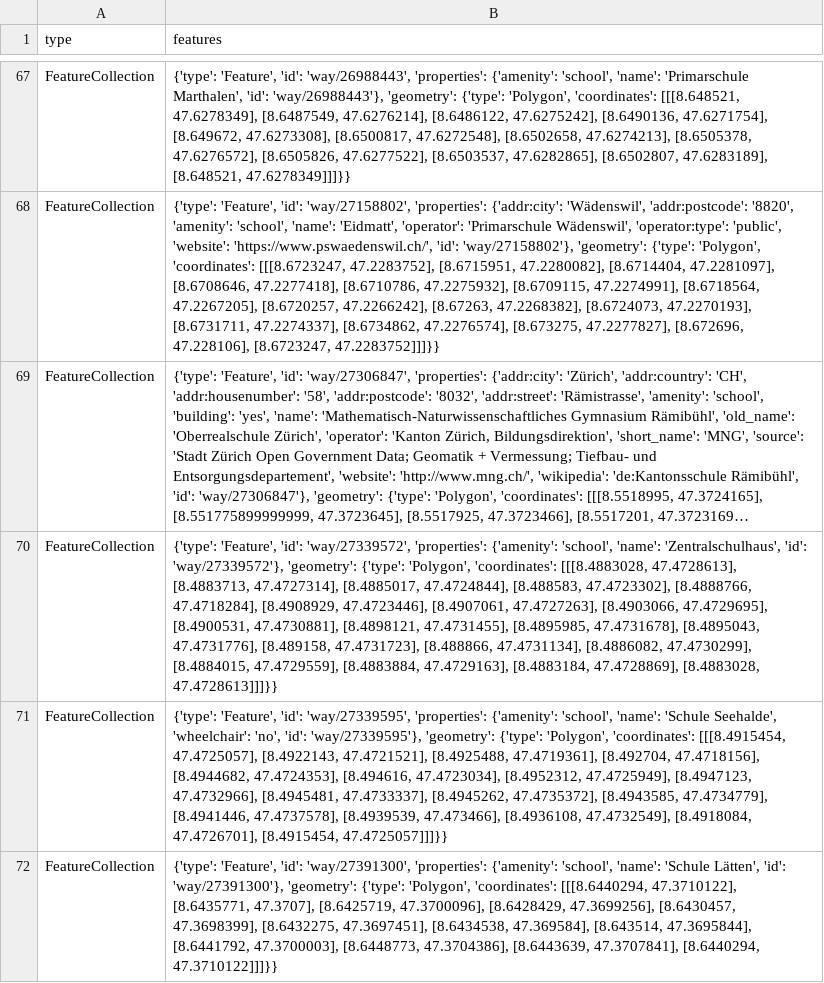
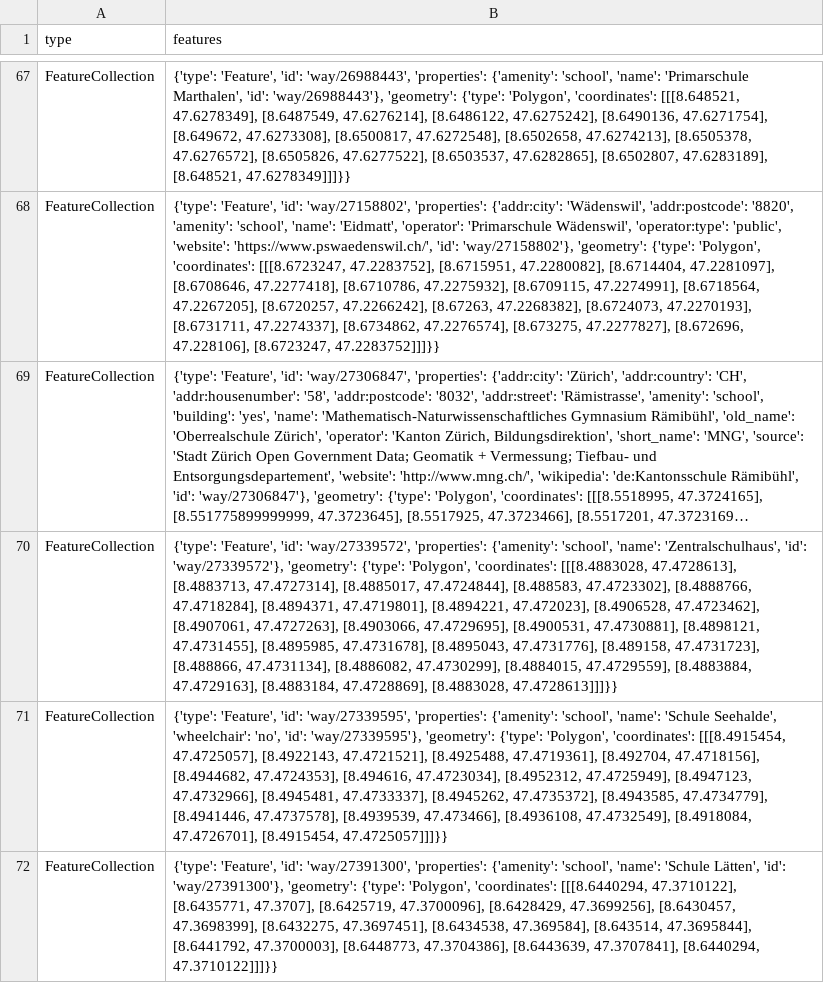
Before and after one commit to OpenBracketsCH/rescue-data, a CSV file: data/csv/schools/schools_kt_zh.csv, drawn as a sheet; only a part is shown, gaps mark what is left out; long unchanged cells end in …; the diff names each change by its address in the sheet, - before the commit and + after, or states it on an @@ line.

```diff
--- a/data/csv/schools/schools_kt_zh.csv
+++ b/data/csv/schools/schools_kt_zh.csv
-B70 (features): …[8.4888766, 47.4718284], [8.4908929, 47.4723446], [8.4907061, 47.4727263],…
+B70 (features): …[8.4888766, 47.4718284], [8.4894371, 47.4719801], [8.4894221, 47.472023], [8.4906528, 47.4723462], [8.4907061, 47.4727263],…
```
Also changed, not shown: data/csv/facilities/hospital/hospital_dispo_srz.csv, data/csv/facilities/hospital/hospital_kt_zh.csv, 8 other files.
